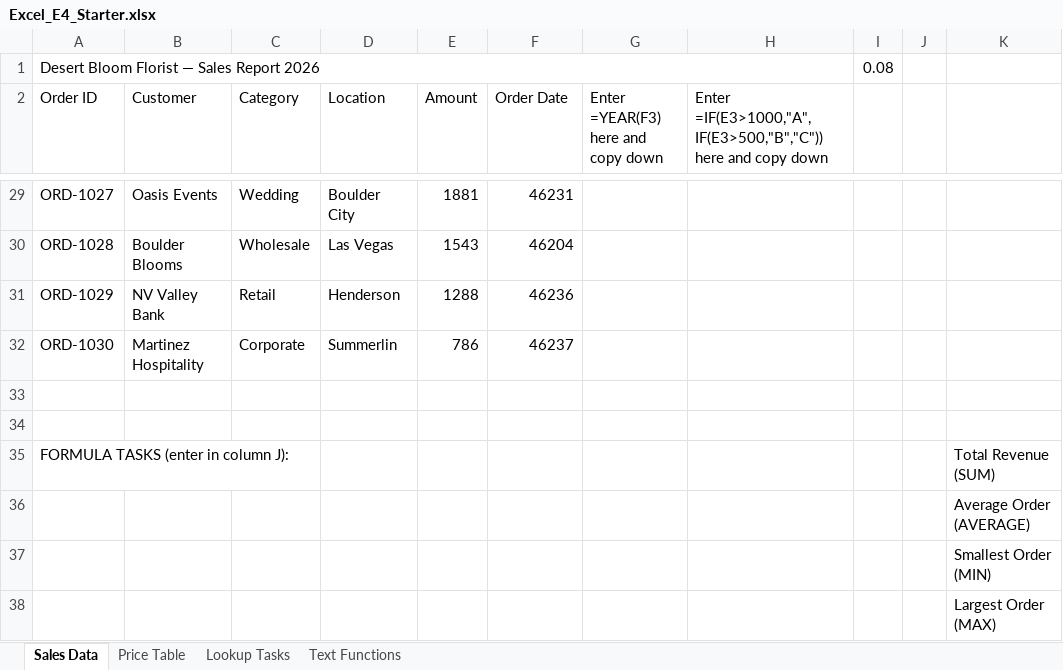
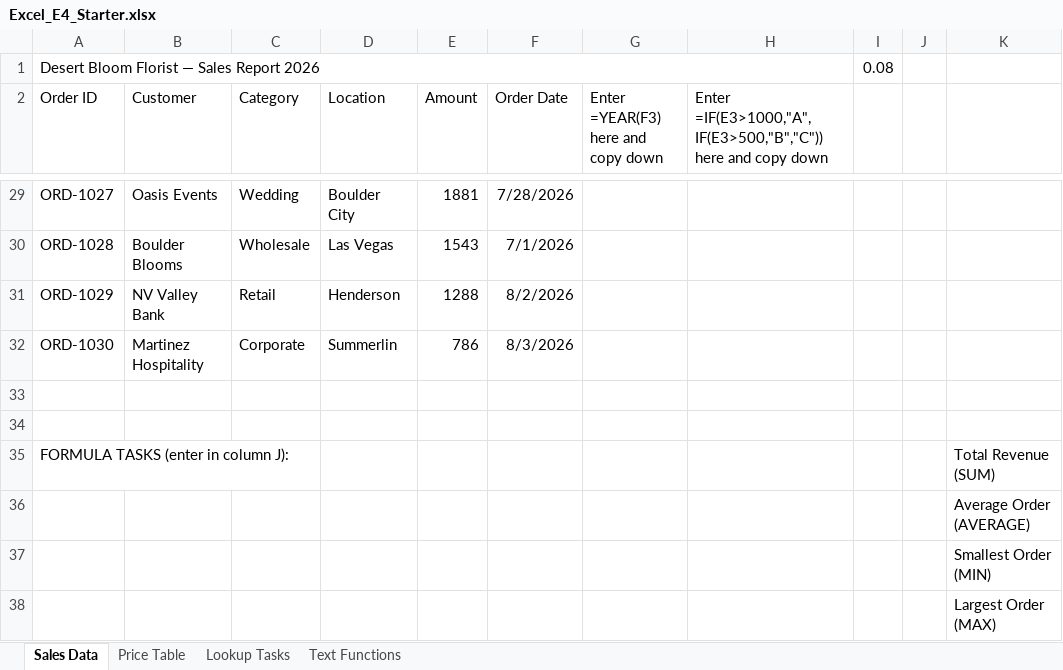
Before and after one commit to mptgithub/is101-courseware, an Excel workbook: public/Excel_E4_Starter.xlsx, sheet Sales Data, drawn as a sheet; only a part is shown, gaps mark what is left out; values as stored, in another font and other column widths than the file's, no borders; the diff covers the shown part only; the diff names each change by its address in the sheet, - before the commit and + after, or states it on an @@ line.

```diff
--- a/public/Excel_E4_Starter.xlsx (sheet Sales Data)
+++ b/public/Excel_E4_Starter.xlsx (sheet Sales Data)
-F29 (Order Date): 46231
+F29 (Order Date): 7/28/2026
-F30 (Order Date): 46204
+F30 (Order Date): 7/1/2026
-F31 (Order Date): 46236
+F31 (Order Date): 8/2/2026
-F32 (Order Date): 46237
+F32 (Order Date): 8/3/2026
```
Also changed, not shown: 26 edited cells elsewhere in this sheet, public/Excel_Practice_Combined_Starter.xlsx.
